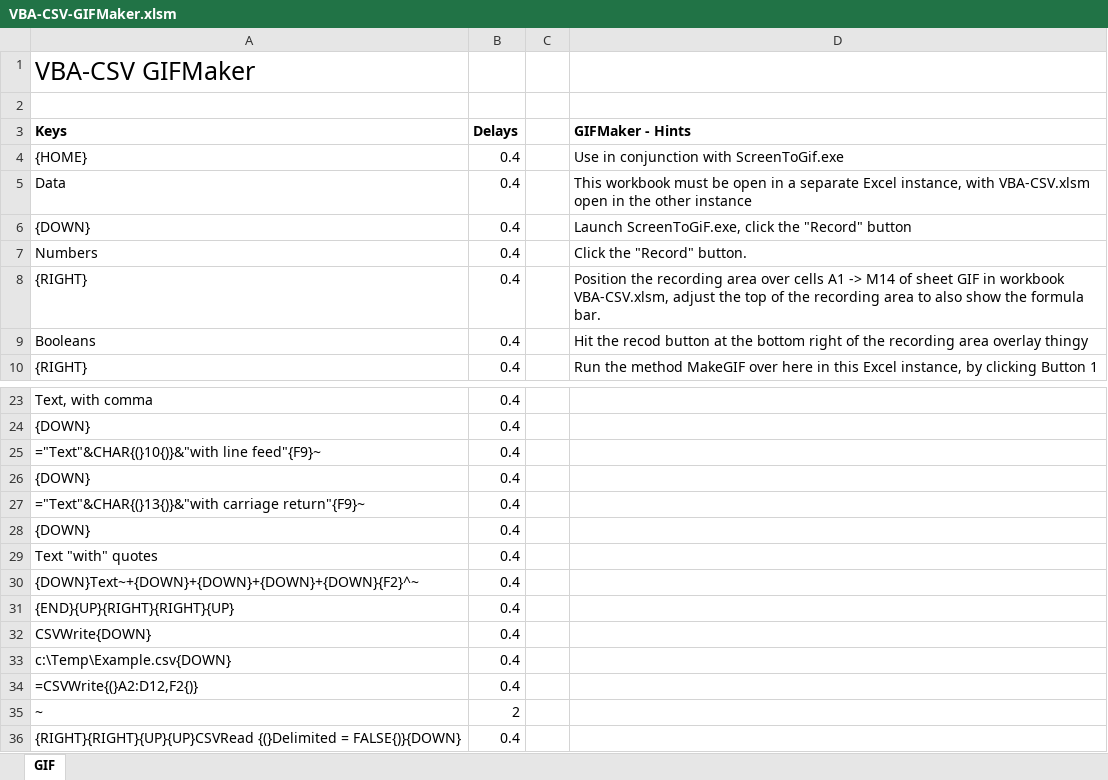
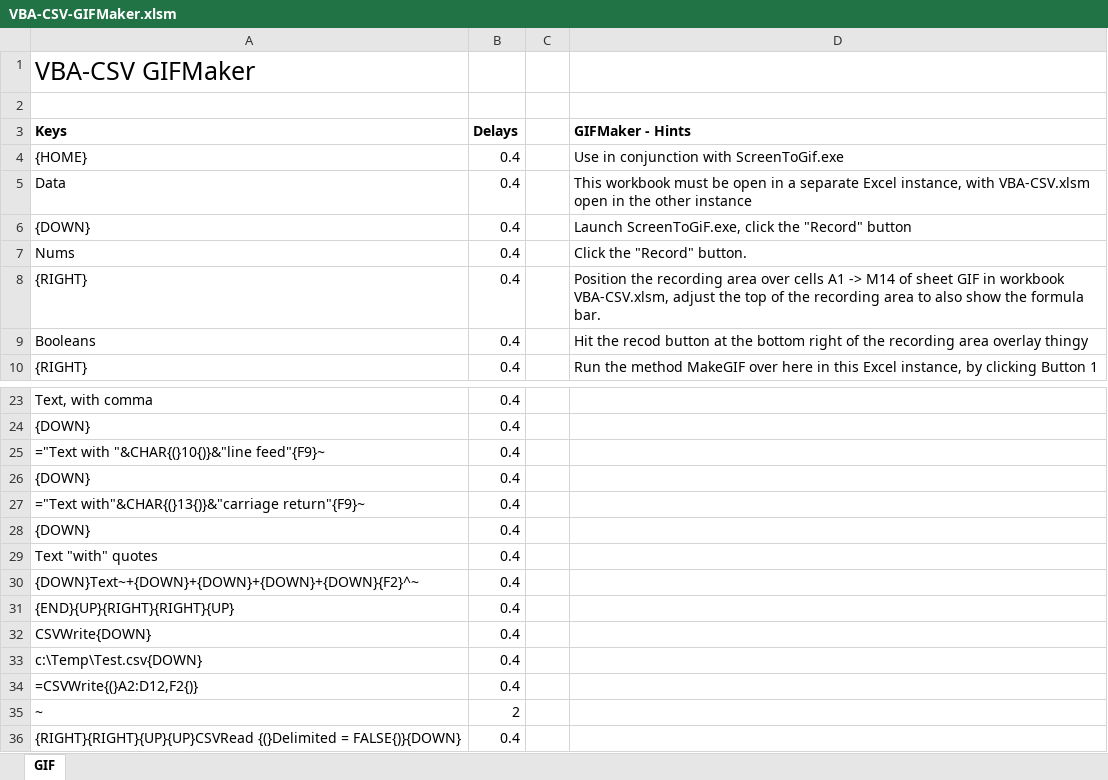
Before and after one commit to PGS62/VBA-CSV, an Excel workbook: workbooks/VBA-CSV-GIFMaker.xlsm, sheet GIF, drawn as a sheet; only a part is shown, gaps mark what is left out; values as stored, in another font and other column widths than the file's, no borders; charts and pictures not drawn; the diff names each change by its address in the sheet, - before the commit and + after, or states it on an @@ line.

```diff
--- a/workbooks/VBA-CSV-GIFMaker.xlsm (sheet GIF)
+++ b/workbooks/VBA-CSV-GIFMaker.xlsm (sheet GIF)
-A7 (Keys): Numbers
+A7 (Keys): Nums
-A25 (Keys): ="Text"&CHAR{(}10{)}&"with line feed"{F9}~
+A25 (Keys): ="Text with "&CHAR{(}10{)}&"line feed"{F9}~
-A27 (Keys): ="Text"&CHAR{(}13{)}&"with carriage return"{F9}~
+A27 (Keys): ="Text with"&CHAR{(}13{)}&"carriage return"{F9}~
-A33 (Keys): c:\Temp\Example.csv{DOWN}
+A33 (Keys): c:\Temp\Test.csv{DOWN}
```
Also changed, not shown: workbooks/VBA-CSV.xlsm, 2 other files.
